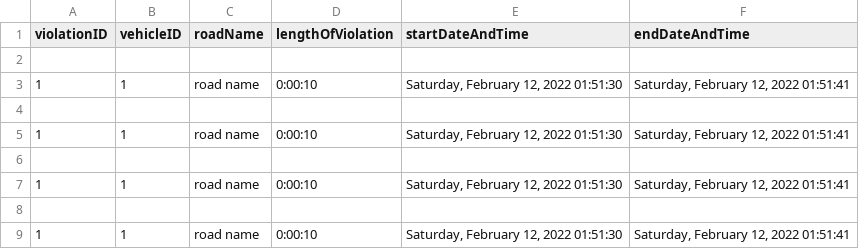
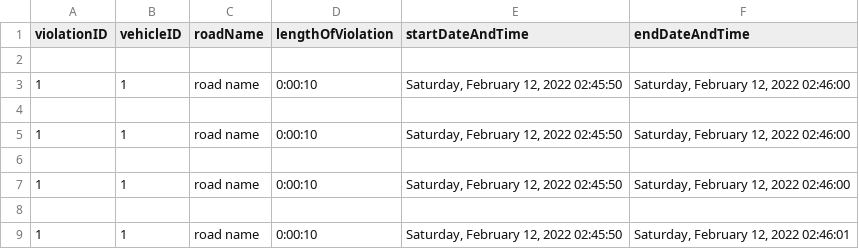
Before and after one commit to lordsiinbal/Thesis101, a CSV file: records/violationDb.csv, drawn as a sheet.

```diff
--- a/records/violationDb.csv
+++ b/records/violationDb.csv
@@ -2,8 +2,8 @@ violationID,vehicleID,roadName,lengthOfViolation,startDateAndTime,endDateAndTime
 
-1,1,road name,0:00:10,"Saturday, February 12, 2022 01:51:30","Saturday, February 12, 2022 01:51:41"
+1,1,road name,0:00:10,"Saturday, February 12, 2022 02:45:50","Saturday, February 12, 2022 02:46:00"
 
-1,1,road name,0:00:10,"Saturday, February 12, 2022 01:51:30","Saturday, February 12, 2022 01:51:41"
+1,1,road name,0:00:10,"Saturday, February 12, 2022 02:45:50","Saturday, February 12, 2022 02:46:00"
 
-1,1,road name,0:00:10,"Saturday, February 12, 2022 01:51:30","Saturday, February 12, 2022 01:51:41"
+1,1,road name,0:00:10,"Saturday, February 12, 2022 02:45:50","Saturday, February 12, 2022 02:46:00"
 
-1,1,road name,0:00:10,"Saturday, February 12, 2022 01:51:30","Saturday, February 12, 2022 01:51:41"
+1,1,road name,0:00:10,"Saturday, February 12, 2022 02:45:50","Saturday, February 12, 2022 02:46:01"
```
Also changed, not shown: records/roadDb.csv, 3 other files.
